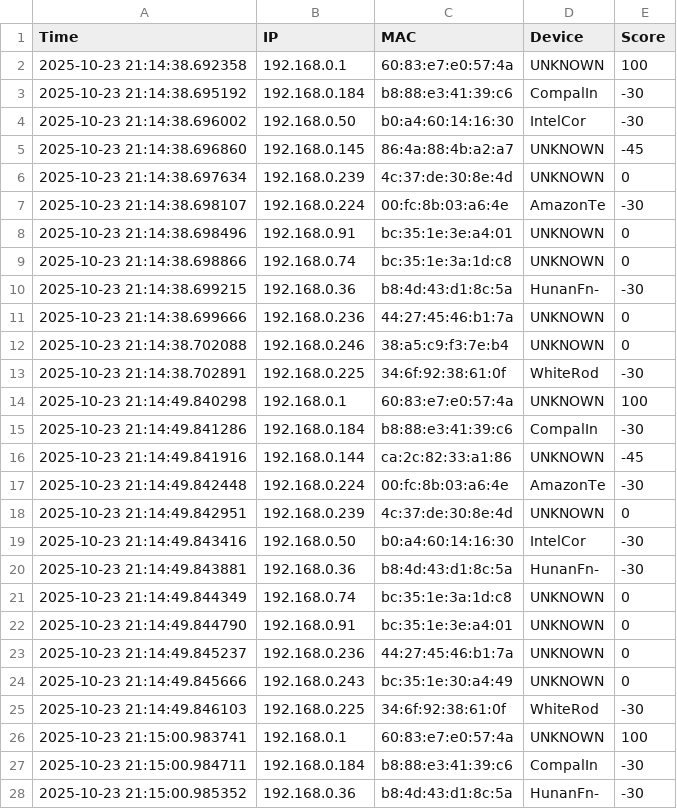
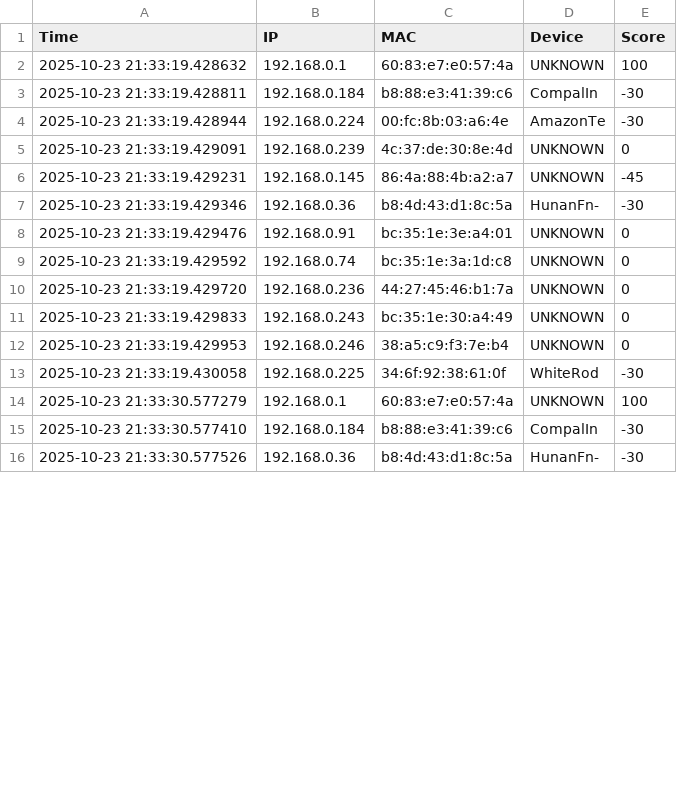
Before and after one commit to antohi/NetPulse, a CSV file: logs/net_log.csv, drawn as a sheet; only a part is shown; the diff covers the shown part only.

```diff
--- a/logs/net_log.csv
+++ b/logs/net_log.csv
@@ -1,28 +1,16 @@
 Time,IP,MAC,Device,Score
-2025-10-23 21:14:38.692358,192.168.0.1,60:83:e7:e0:57:4a,UNKNOWN,100
-2025-10-23 21:14:38.695192,192.168.0.184,b8:88:e3:41:39:c6,CompalIn,-30
-2025-10-23 21:14:38.696002,192.168.0.50,b0:a4:60:14:16:30,IntelCor,-30
-2025-10-23 21:14:38.696860,192.168.0.145,86:4a:88:4b:a2:a7,UNKNOWN,-45
-2025-10-23 21:14:38.697634,192.168.0.239,4c:37:de:30:8e:4d,UNKNOWN,0
-2025-10-23 21:14:38.698107,192.168.0.224,00:fc:8b:03:a6:4e,AmazonTe,-30
-2025-10-23 21:14:38.698496,192.168.0.91,bc:35:1e:3e:a4:01,UNKNOWN,0
-2025-10-23 21:14:38.698866,192.168.0.74,bc:35:1e:3a:1d:c8,UNKNOWN,0
-2025-10-23 21:14:38.699215,192.168.0.36,b8:4d:43:d1:8c:5a,HunanFn-,-30
-2025-10-23 21:14:38.699666,192.168.0.236,44:27:45:46:b1:7a,UNKNOWN,0
-2025-10-23 21:14:38.702088,192.168.0.246,38:a5:c9:f3:7e:b4,UNKNOWN,0
-2025-10-23 21:14:38.702891,192.168.0.225,34:6f:92:38:61:0f,WhiteRod,-30
-2025-10-23 21:14:49.840298,192.168.0.1,60:83:e7:e0:57:4a,UNKNOWN,100
-2025-10-23 21:14:49.841286,192.168.0.184,b8:88:e3:41:39:c6,CompalIn,-30
-2025-10-23 21:14:49.841916,192.168.0.144,ca:2c:82:33:a1:86,UNKNOWN,-45
-2025-10-23 21:14:49.842448,192.168.0.224,00:fc:8b:03:a6:4e,AmazonTe,-30
-2025-10-23 21:14:49.842951,192.168.0.239,4c:37:de:30:8e:4d,UNKNOWN,0
-2025-10-23 21:14:49.843416,192.168.0.50,b0:a4:60:14:16:30,IntelCor,-30
-2025-10-23 21:14:49.843881,192.168.0.36,b8:4d:43:d1:8c:5a,HunanFn-,-30
-2025-10-23 21:14:49.844349,192.168.0.74,bc:35:1e:3a:1d:c8,UNKNOWN,0
-2025-10-23 21:14:49.844790,192.168.0.91,bc:35:1e:3e:a4:01,UNKNOWN,0
-2025-10-23 21:14:49.845237,192.168.0.236,44:27:45:46:b1:7a,UNKNOWN,0
-2025-10-23 21:14:49.845666,192.168.0.243,bc:35:1e:30:a4:49,UNKNOWN,0
-2025-10-23 21:14:49.846103,192.168.0.225,34:6f:92:38:61:0f,WhiteRod,-30
-2025-10-23 21:15:00.983741,192.168.0.1,60:83:e7:e0:57:4a,UNKNOWN,100
-2025-10-23 21:15:00.984711,192.168.0.184,b8:88:e3:41:39:c6,CompalIn,-30
-2025-10-23 21:15:00.985352,192.168.0.36,b8:4d:43:d1:8c:5a,HunanFn-,-30
+2025-10-23 21:33:19.428632,192.168.0.1,60:83:e7:e0:57:4a,UNKNOWN,100
+2025-10-23 21:33:19.428811,192.168.0.184,b8:88:e3:41:39:c6,CompalIn,-30
+2025-10-23 21:33:19.428944,192.168.0.224,00:fc:8b:03:a6:4e,AmazonTe,-30
+2025-10-23 21:33:19.429091,192.168.0.239,4c:37:de:30:8e:4d,UNKNOWN,0
+2025-10-23 21:33:19.429231,192.168.0.145,86:4a:88:4b:a2:a7,UNKNOWN,-45
+2025-10-23 21:33:19.429346,192.168.0.36,b8:4d:43:d1:8c:5a,HunanFn-,-30
+2025-10-23 21:33:19.429476,192.168.0.91,bc:35:1e:3e:a4:01,UNKNOWN,0
+2025-10-23 21:33:19.429592,192.168.0.74,bc:35:1e:3a:1d:c8,UNKNOWN,0
+2025-10-23 21:33:19.429720,192.168.0.236,44:27:45:46:b1:7a,UNKNOWN,0
+2025-10-23 21:33:19.429833,192.168.0.243,bc:35:1e:30:a4:49,UNKNOWN,0
+2025-10-23 21:33:19.429953,192.168.0.246,38:a5:c9:f3:7e:b4,UNKNOWN,0
+2025-10-23 21:33:19.430058,192.168.0.225,34:6f:92:38:61:0f,WhiteRod,-30
+2025-10-23 21:33:30.577279,192.168.0.1,60:83:e7:e0:57:4a,UNKNOWN,100
+2025-10-23 21:33:30.577410,192.168.0.184,b8:88:e3:41:39:c6,CompalIn,-30
+2025-10-23 21:33:30.577526,192.168.0.36,b8:4d:43:d1:8c:5a,HunanFn-,-30
```
Also changed, not shown: 3 removed rows and 6 edited cells elsewhere in this file, 1 other file.
